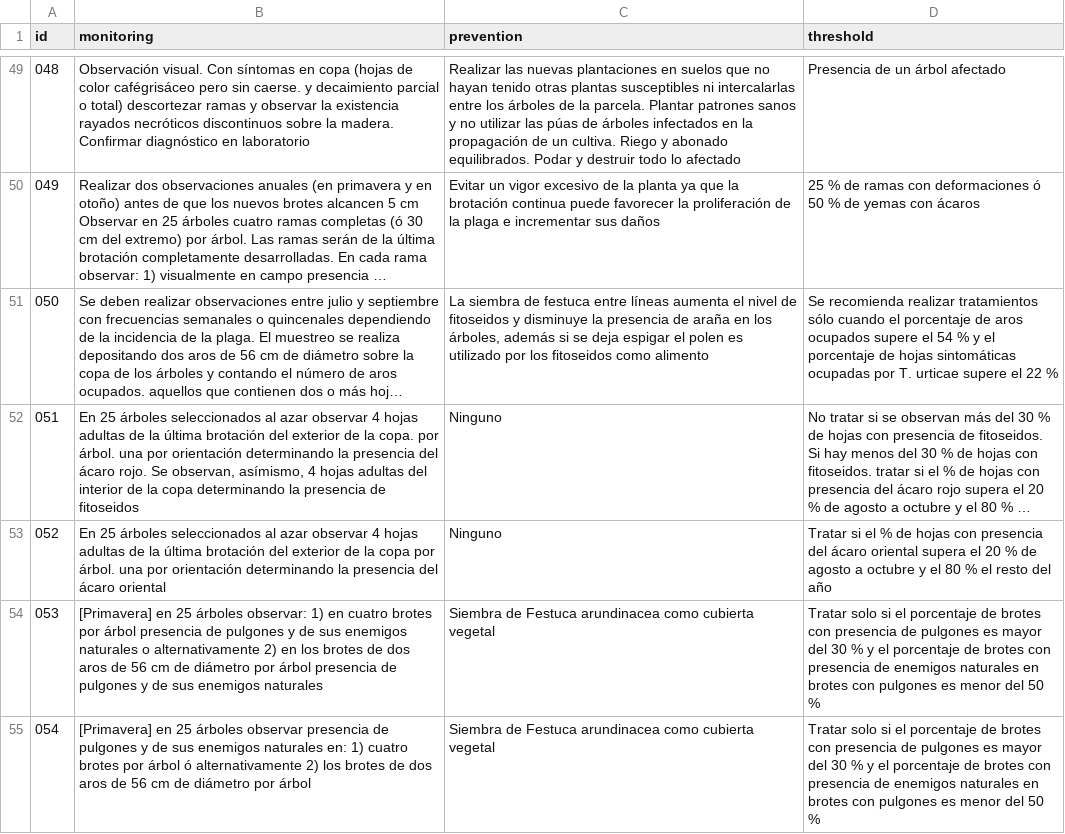
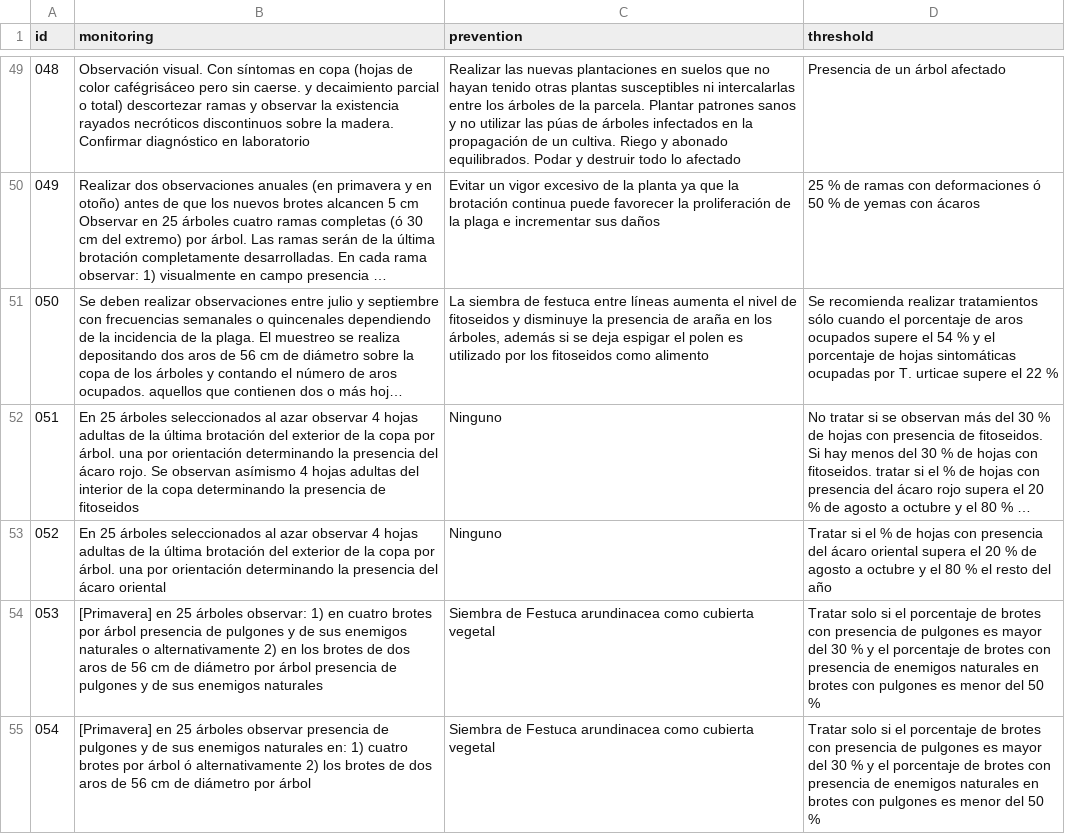
Before and after one commit to BioPabloCG/ipm_pest_identifier, a CSV file: Database/monitoring_data.csv, drawn as a sheet; only a part is shown, gaps mark what is left out; long unchanged cells end in …; the diff names each change by its address in the sheet, - before the commit and + after, or states it on an @@ line.

Commit message:
comma deletion

```diff
--- a/Database/monitoring_data.csv
+++ b/Database/monitoring_data.csv
-B52 (monitoring): …de la copa. por árbol. una por orientación determinando la presencia del ácaro rojo. Se observan, asímismo, 4 hojas…
+B52 (monitoring): …de la copa por árbol. una por orientación determinando la presencia del ácaro rojo. Se observan asímismo 4 hojas…
```
